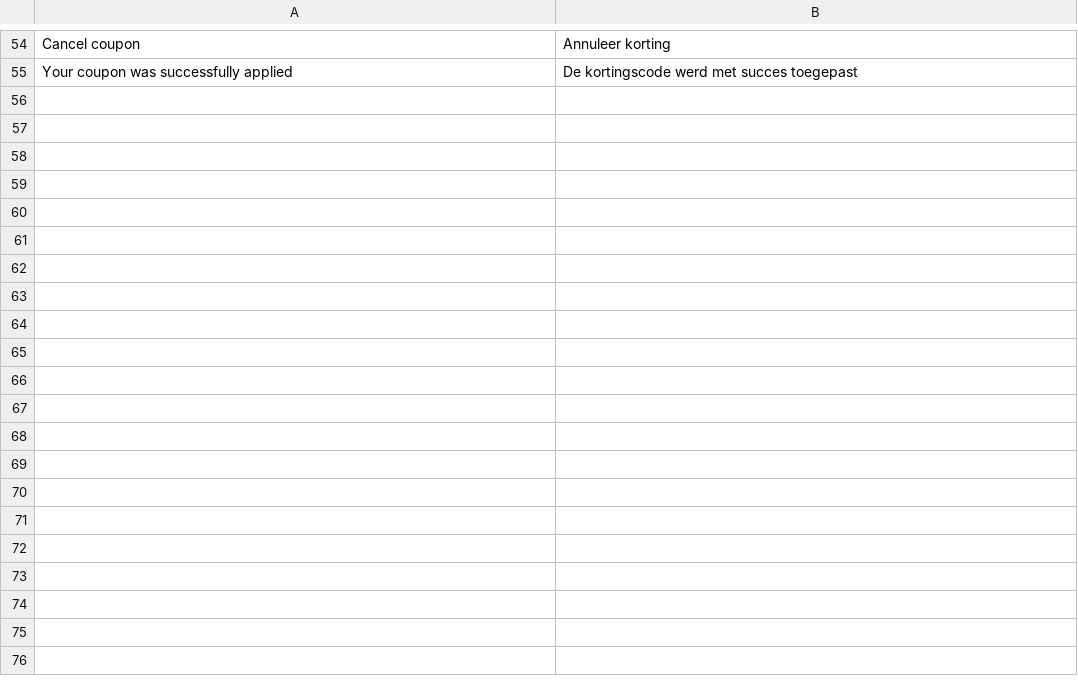
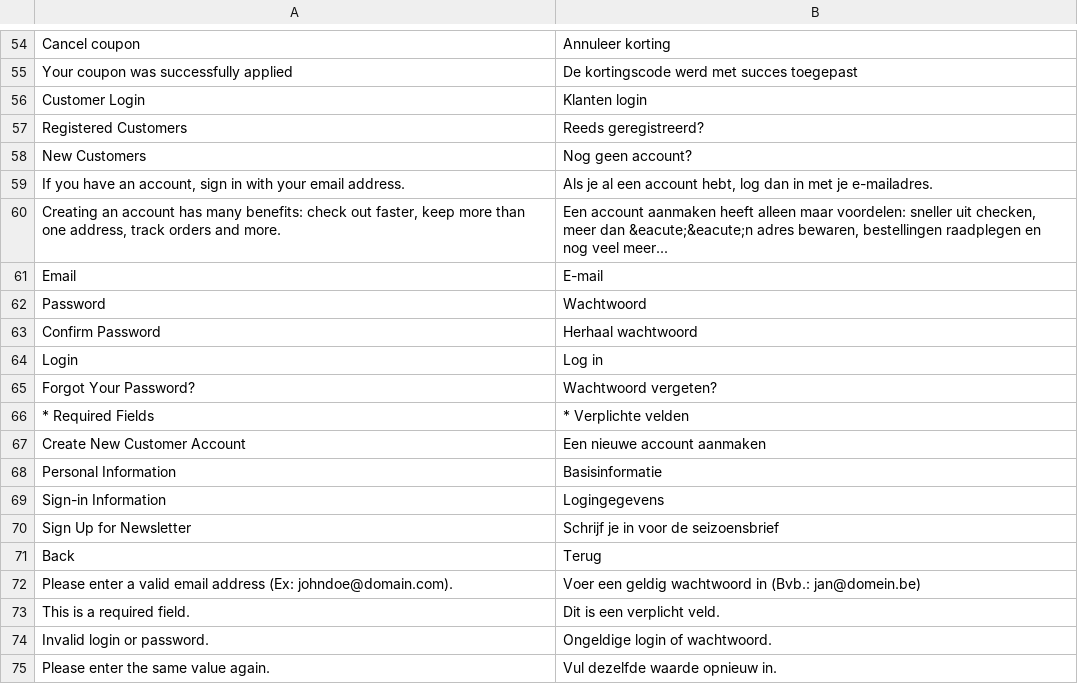
Before and after one commit to Quinten/supernapietheme, a CSV file: i18n/nl_NL.csv, drawn as a sheet; only a part is shown, gaps mark what is left out.

Commit message:
Translate some stuff around login and create account

```diff
--- a/i18n/nl_NL.csv
+++ b/i18n/nl_NL.csv
@@ -55 +55,21 @@
 "Your coupon was successfully applied","De kortingscode werd met succes toegepast"
+"Customer Login","Klanten login"
+"Registered Customers","Reeds geregistreerd?"
+"New Customers","Nog geen account?"
+"If you have an account, sign in with your email address.","Als je al een account hebt, log dan in met je e-mailadres."
+"Creating an account has many benefits: check out faster, keep more than one address, track orders and more.","Een account aanmaken heeft alleen maar voordelen: sneller uit checken, meer dan &eacute;&eacute;n adres bewaren, bestellingen raadplegen en nog veel meer..."
+"Email","E-mail"
+"Password","Wachtwoord"
+"Confirm Password","Herhaal wachtwoord"
+"Login","Log in"
+"Forgot Your Password?","Wachtwoord vergeten?"
+"* Required Fields","* Verplichte velden"
+"Create New Customer Account","Een nieuwe account aanmaken"
+"Personal Information","Basisinformatie"
+"Sign-in Information","Logingegevens"
+"Sign Up for Newsletter","Schrijf je in voor de seizoensbrief"
+"Back","Terug"
+"Please enter a valid email address (Ex: johndoe@domain.com).","Voer een geldig wachtwoord in (Bvb.: jan@domein.be)"
+"This is a required field.","Dit is een verplicht veld."
+"Invalid login or password.","Ongeldige login of wachtwoord."
+"Please enter the same value again.","Vul dezelfde waarde opnieuw in."
```
